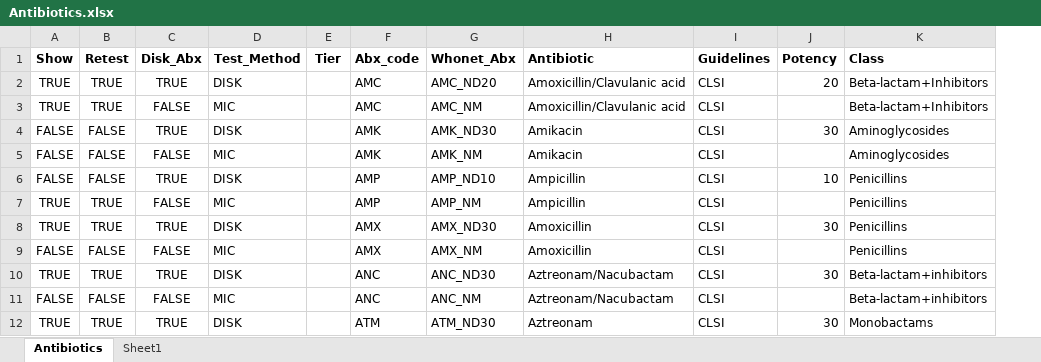
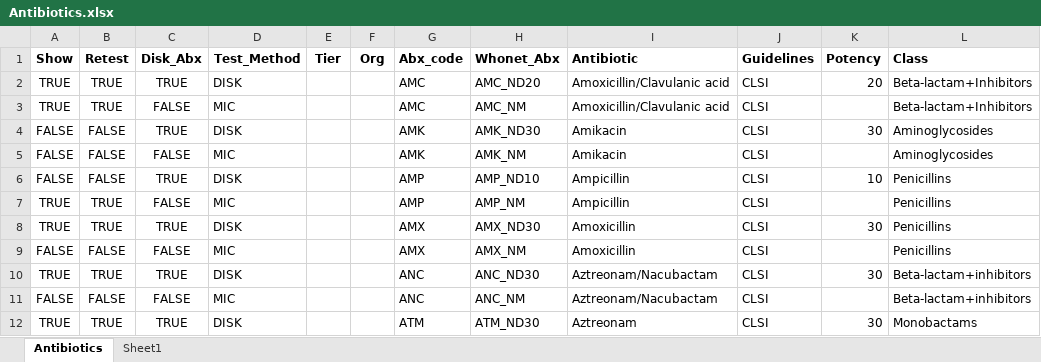
Before and after one commit to squarfie/Referrred_db_workingrepo.v2, an Excel workbook: apps/template_docs/Antibiotics.xlsx, sheet Antibiotics, drawn as a sheet; only a part is shown; values as stored, in another font and other column widths than the file's, no borders; the diff names each change by its address in the sheet, - before the commit and + after, or states it on an @@ line.

```diff
--- a/apps/template_docs/Antibiotics.xlsx (sheet Antibiotics)
+++ b/apps/template_docs/Antibiotics.xlsx (sheet Antibiotics)
+column F (Org), empty
```
Also changed, not shown: 20 other files.
